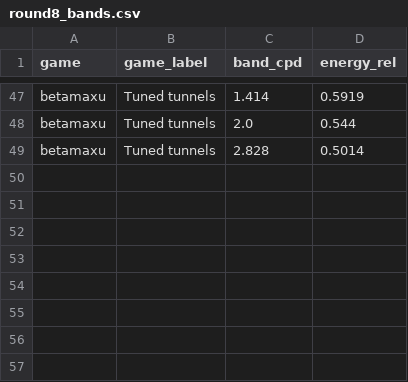
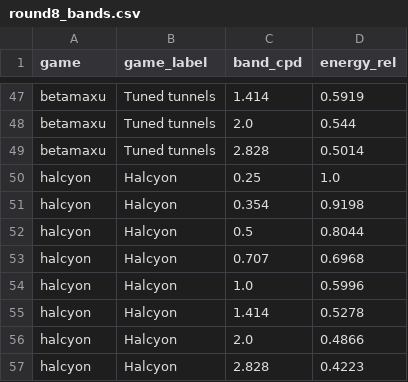
Before and after one commit to samuelling/BOLDBLASTER, a CSV file: dashboard_data/round8_bands.csv, drawn as a sheet; only a part is shown, gaps mark what is left out; the diff names each change by its address in the sheet, - before the commit and + after, or states it on an @@ line.

```diff
--- a/dashboard_data/round8_bands.csv
+++ b/dashboard_data/round8_bands.csv
+row 50: halcyon | Halcyon | 0.25 | 1.0
+row 51: halcyon | Halcyon | 0.354 | 0.9198
+row 52: halcyon | Halcyon | 0.5 | 0.8044
+row 53: halcyon | Halcyon | 0.707 | 0.6968
+row 54: halcyon | Halcyon | 1.0 | 0.5996
+row 55: halcyon | Halcyon | 1.414 | 0.5278
+row 56: halcyon | Halcyon | 2.0 | 0.4866
+row 57: halcyon | Halcyon | 2.828 | 0.4223
```
Also changed, not shown: dashboard_data/areas.csv, dashboard_data/round8_other.csv, 29 other files.
